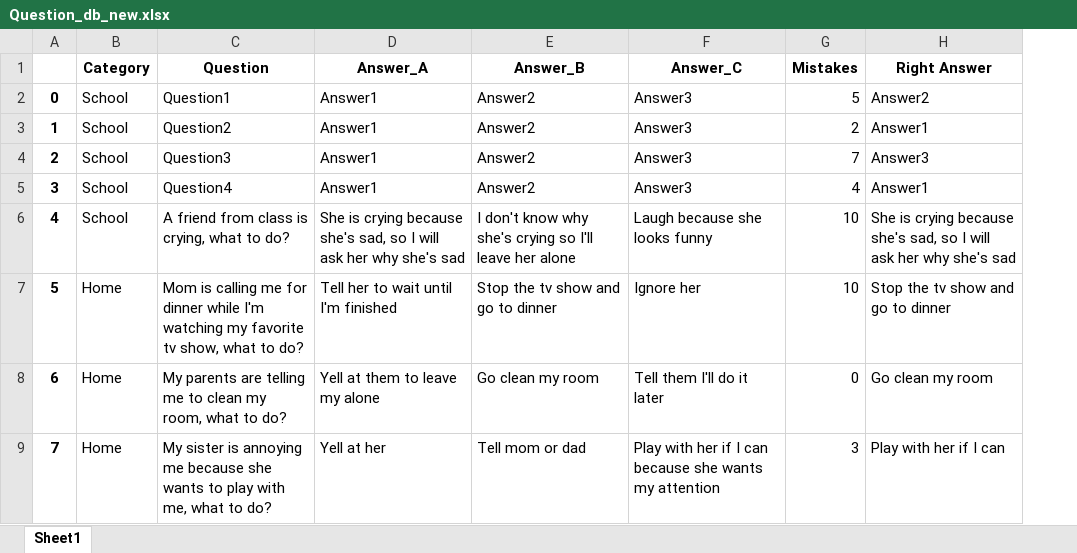
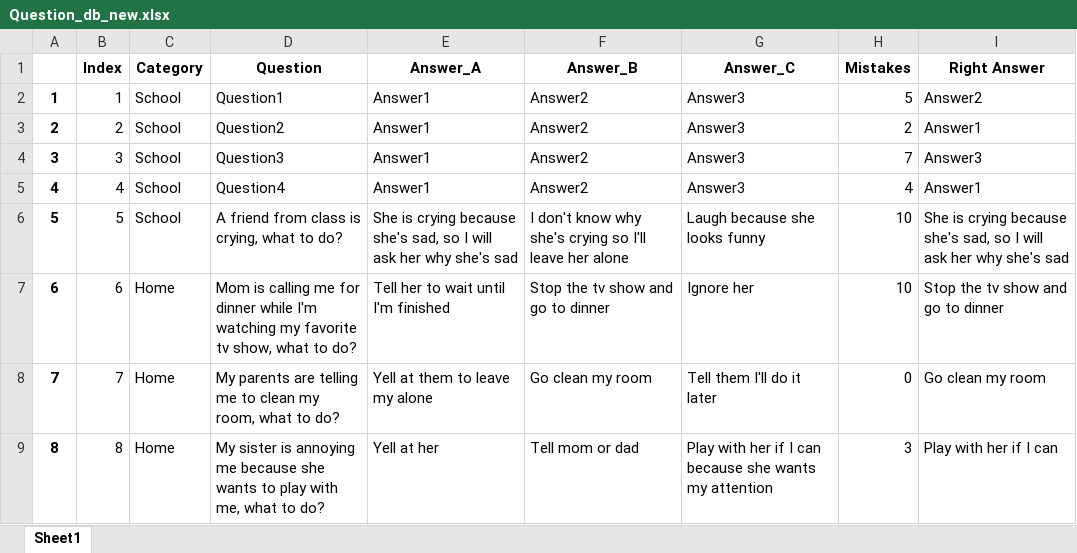
Before and after one commit to amit9530/Stark_Industries, an Excel workbook: Question_db_new.xlsx, sheet Sheet1, drawn as a sheet; only a part is shown; values as stored, in another font and other column widths than the file's, no borders; the diff names each change by its address in the sheet, - before the commit and + after, or states it on an @@ line.

```diff
--- a/Question_db_new.xlsx (sheet Sheet1)
+++ b/Question_db_new.xlsx (sheet Sheet1)
+column B (Index), rows 2-9: 1 | 2 | 3 | 4 | 5 | 6 | 7 | 8
@@ column A renumbered from row 2 down @@
```
Also changed, not shown: Player_db.xlsx, Users_db.xlsx, 1 other file.
